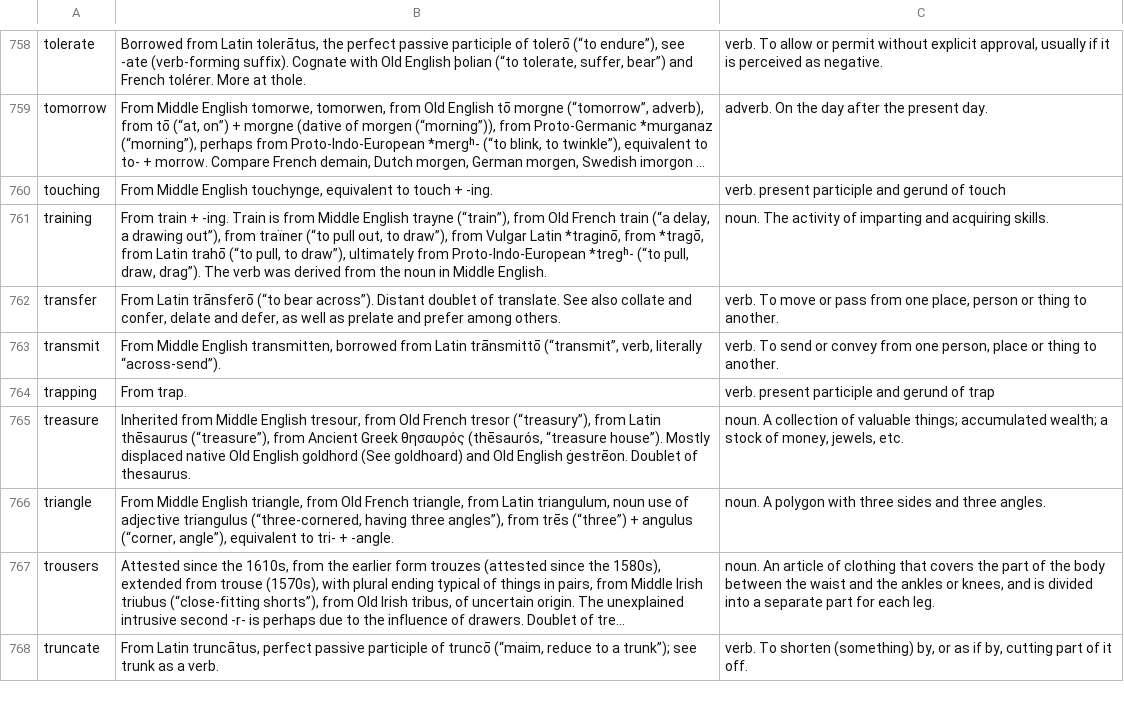
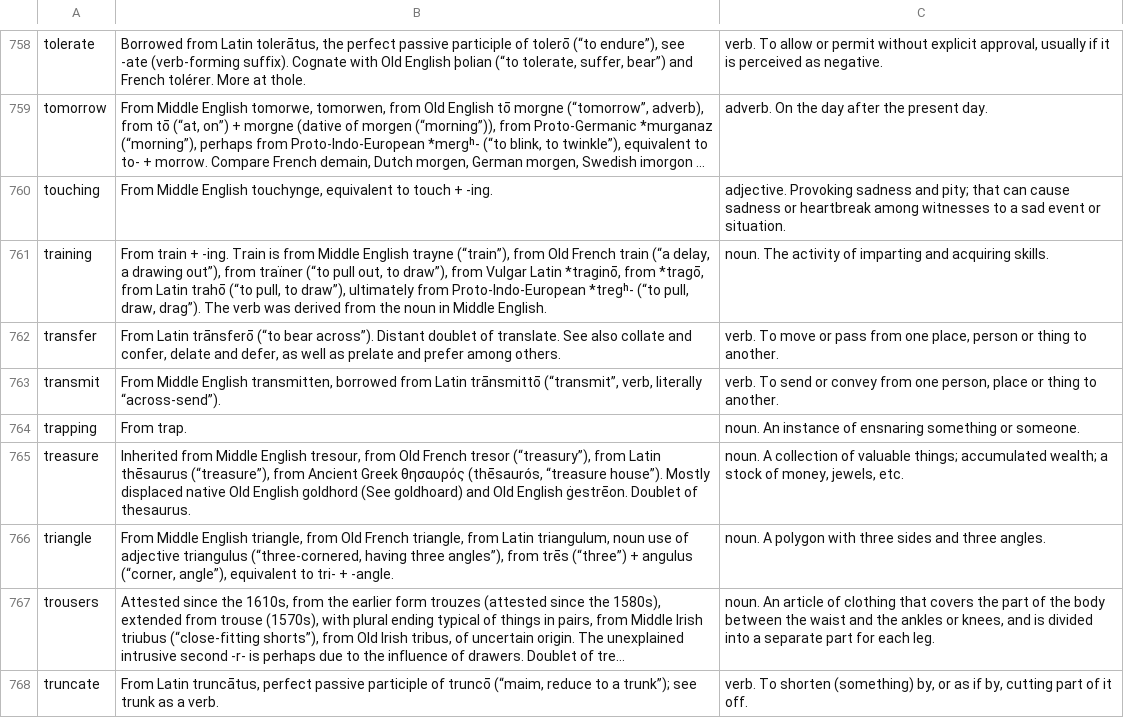
Before and after one commit to anthony-liddle/peach-of-a-word-swift, a TSV file: Data/etymology.tsv, drawn as a sheet; only a part is shown, gaps mark what is left out; long unchanged cells end in …; the diff covers the shown part only; the diff names each change by its address in the sheet, - before the commit and + after, or states it on an @@ line.

```diff
--- a/Data/etymology.tsv
+++ b/Data/etymology.tsv
-C760: verb. present participle and gerund of touch
+C760: adjective. Provoking sadness and pity; that can cause sadness or heartbreak among witnesses to a sad event or situation.
-C764: verb. present participle and gerund of trap
+C764: noun. An instance of ensnaring something or someone.
```
Also changed, not shown: 82 edited cells elsewhere in this file, 2 other files.
